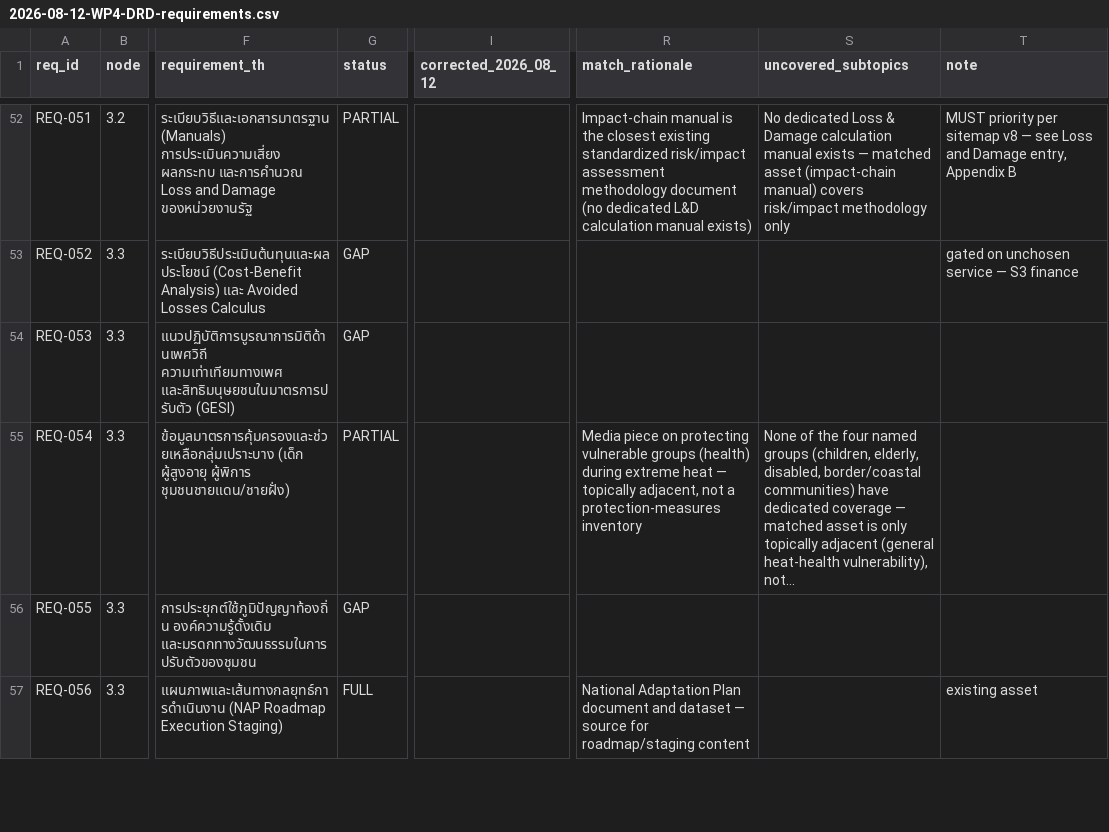
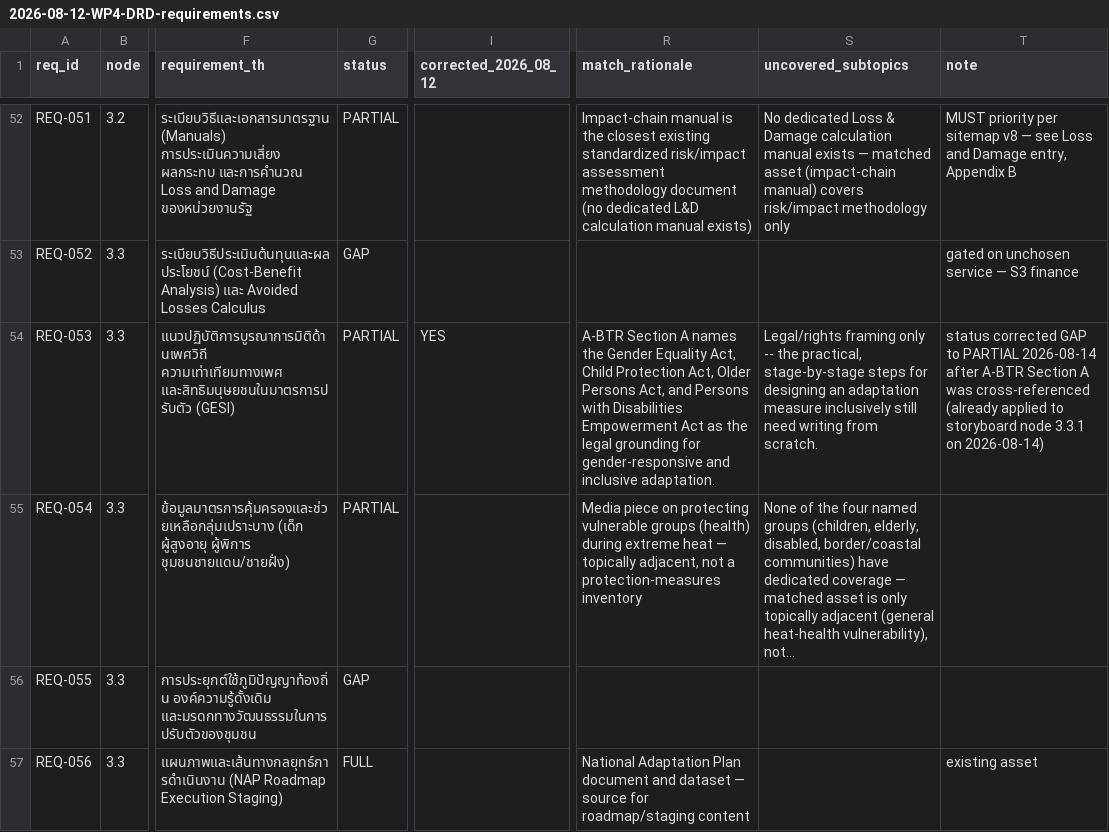
Before and after one commit to Bossax/arun-creagy, a CSV file: ψ/incubate/DCCE/CRDB/output/04_Sitemap/2026-08-12-WP4-DRD-requirements.csv, drawn as a sheet; only a part is shown, gaps mark what is left out; long unchanged cells end in …; the diff covers the shown part only; the diff names each change by its address in the sheet, - before the commit and + after, or states it on an @@ line.

Commit message:
handoff: wp4-drd-comment-review-and-asset-recheck
Resolved all inline review comments on the Node Content Storyboard and
the Deliverable-Asset-Mapping doc, then systematically re-checked every
remaining "confirmed gap" claim in the mapping doc against A-BTR's six
sections. Nine requirements moved Gap to Partial with real source
material (A-BTR sections A/B/C, DS-01's existing SYS-003 linkage), with
Appendix B2's data-provenance caveats carried forward rather than
papered over. REQ-070/071 in section 4.2/4.3 were genuinely descoped
per Boss's direction, splitting a new DEL-14 and striking DS-10.

```diff
--- a/ψ/incubate/DCCE/CRDB/output/04_Sitemap/2026-08-12-WP4-DRD-requirements.csv
+++ b/ψ/incubate/DCCE/CRDB/output/04_Sitemap/2026-08-12-WP4-DRD-requirements.csv
-G54 (status): GAP
+G54 (status): PARTIAL
-I54 (corrected_2026_08_12): (empty)
+I54 (corrected_2026_08_12): YES
-R54 (match_rationale): (empty)
+R54 (match_rationale): A-BTR Section A names the Gender Equality Act, Child Protection Act, Older Persons Act, and Persons with Disabilities Empowerment Act as the legal grounding for gender-responsive and inclusive adaptation.
-S54 (uncovered_subtopics): (empty)
+S54 (uncovered_subtopics): Legal/rights framing only -- the practical, stage-by-stage steps for designing an adaptation measure inclusively still need writing from scratch.
-T54 (note): (empty)
+T54 (note): status corrected GAP to PARTIAL 2026-08-14 after A-BTR Section A was cross-referenced (already applied to storyboard node 3.3.1 on 2026-08-14)
```
Also changed, not shown: 58 edited cells elsewhere in this file, ψ/incubate/DCCE/CRDB/output/04_Sitemap/2026-08-12-WP4-DRD-assets-cited.csv, ψ/incubate/DCCE/CRDB/output/04_Sitemap/2026-08-12-WP4-DRD-data-specs.csv, 6 other files.
